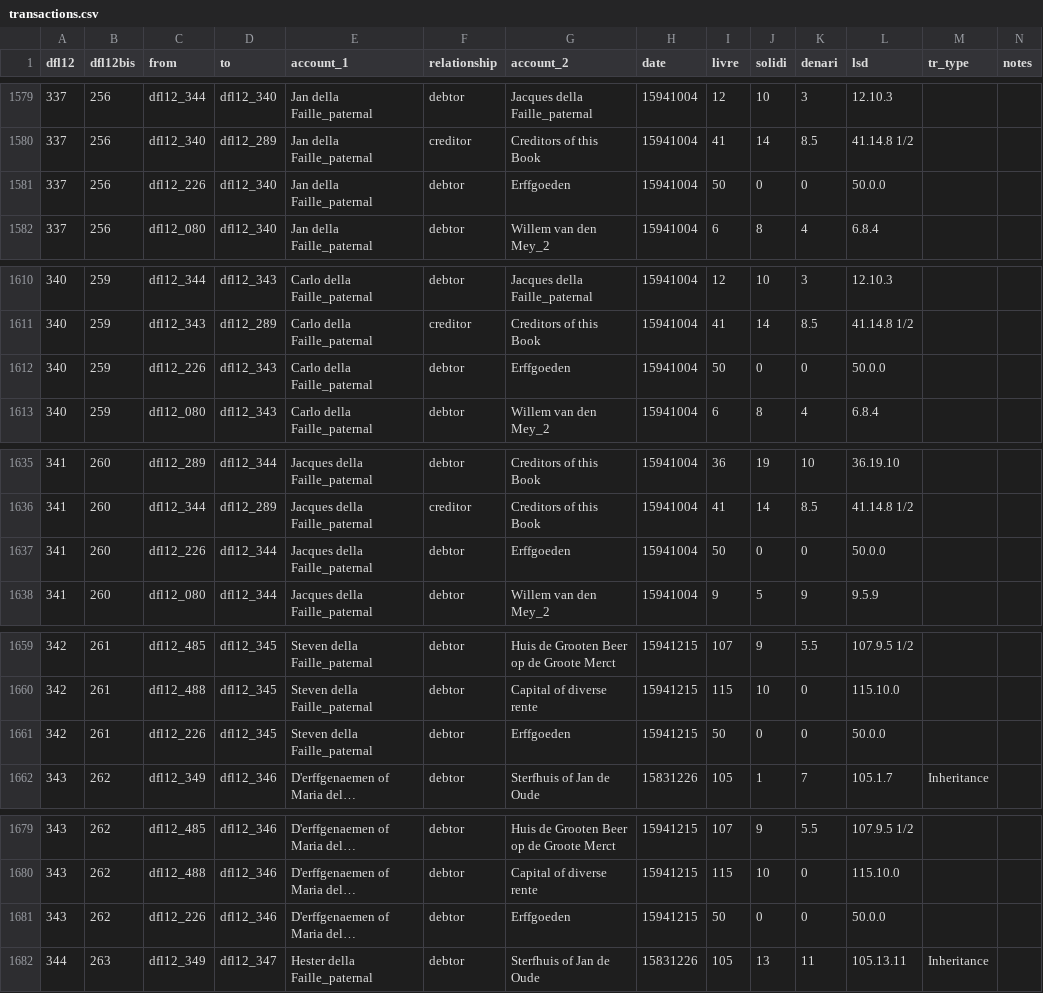
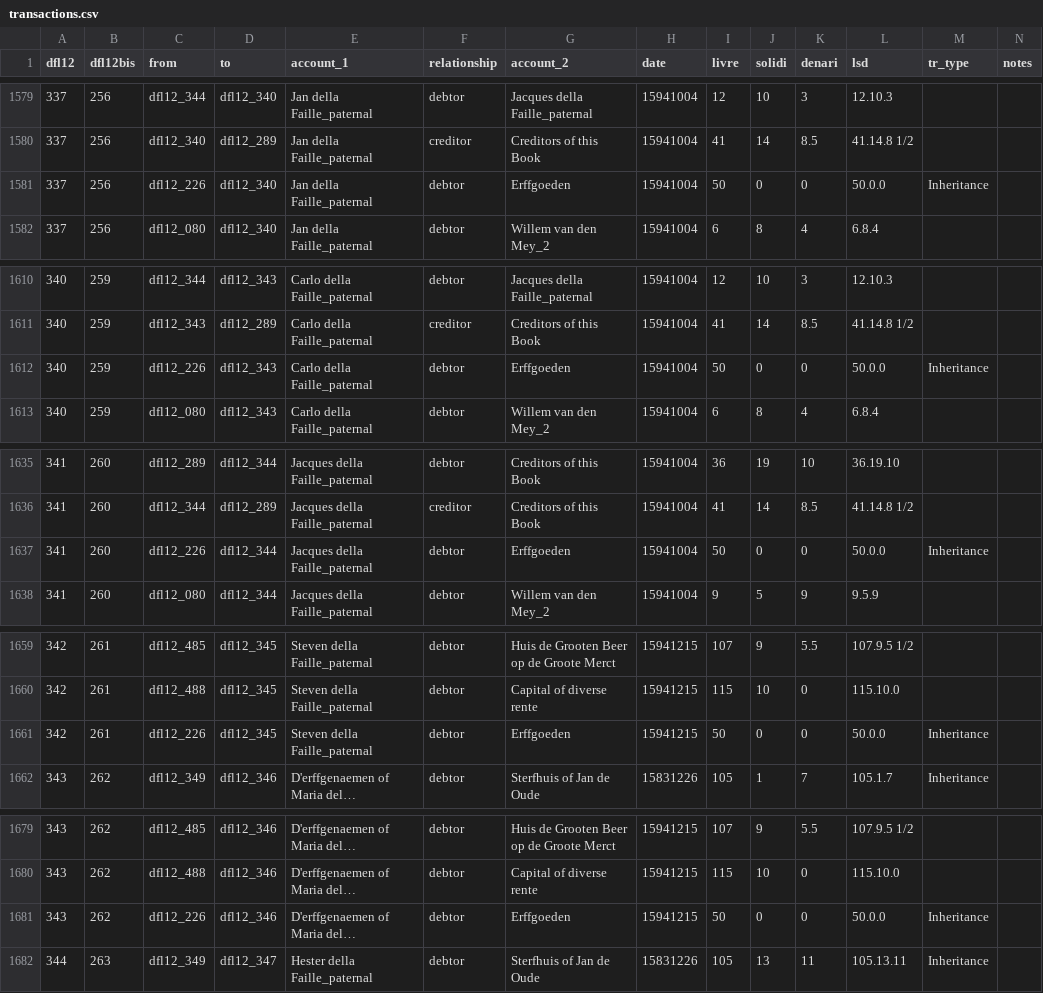
Before and after one commit to jessesadler/jdo-sterfhuis, a CSV file: data/transactions.csv, drawn as a sheet; only a part is shown, gaps mark what is left out; long unchanged cells end in …; the diff covers the shown part only; the diff names each change by its address in the sheet, - before the commit and + after, or states it on an @@ line.

```diff
--- a/data/transactions.csv
+++ b/data/transactions.csv
-M1581 (tr_type): (empty)
+M1581 (tr_type): Inheritance
-M1612 (tr_type): (empty)
+M1612 (tr_type): Inheritance
-M1637 (tr_type): (empty)
+M1637 (tr_type): Inheritance
-M1661 (tr_type): (empty)
+M1661 (tr_type): Inheritance
-M1681 (tr_type): (empty)
+M1681 (tr_type): Inheritance
```
Also changed, not shown: 22 edited cells elsewhere in this file, 8 other files.
